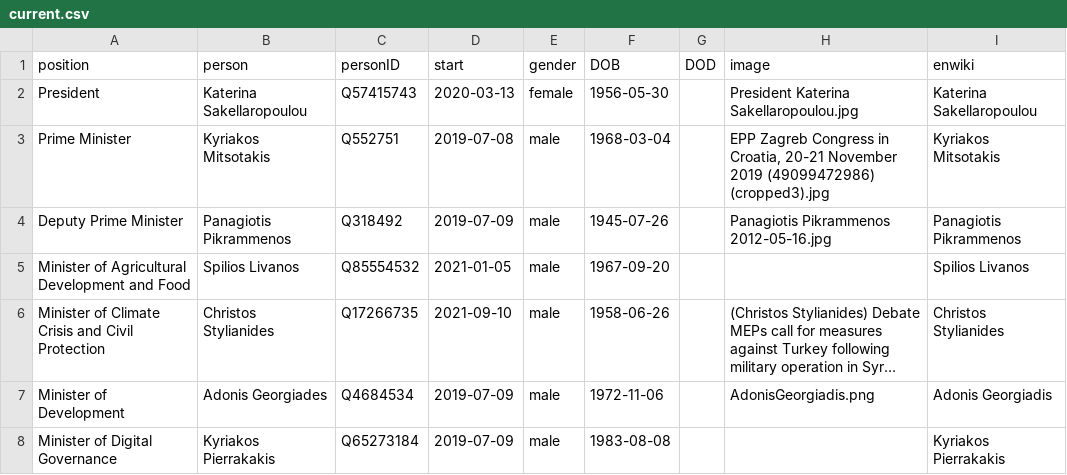
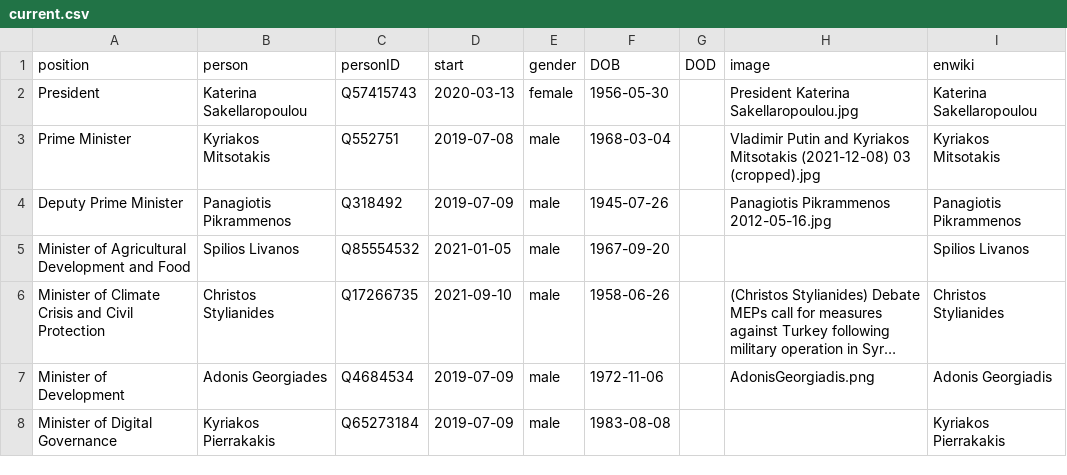
Before and after one commit to every-politician-scrapers/greece-cabinet, a CSV file: html/current.csv, drawn as a sheet; only a part is shown; long unchanged cells end in ….

```diff
--- a/html/current.csv
+++ b/html/current.csv
@@ -2,3 +2,3 @@ position,person,personID,start,gender,DOB,DOD,image,enwiki
 President,Katerina Sakellaropoulou,Q57415743,2020-03-13,female,1956-05-30,,President Katerina Sakellaropoulou.jpg,Katerina Sakellaropoulou
-Prime Minister,Kyriakos Mitsotakis,Q552751,2019-07-08,male,1968-03-04,,"EPP Zagreb Congress in Croatia, 20-21 November 2019 (49099472986) (cropped3).jpg",Kyriakos Mitsotakis
+Prime Minister,Kyriakos Mitsotakis,Q552751,2019-07-08,male,1968-03-04,,Vladimir Putin and Kyriakos Mitsotakis (2021-12-08) 03 (cropped).jpg,Kyriakos Mitsotakis
 Deputy Prime Minister,Panagiotis Pikrammenos,Q318492,2019-07-09,male,1945-07-26,,Panagiotis Pikrammenos 2012-05-16.jpg,Panagiotis Pikrammenos
```
Also changed, not shown: html/holders21.csv, html/legislators.csv.
